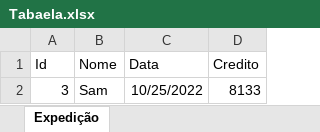
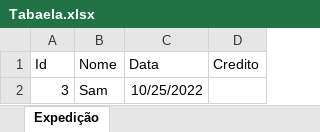
Before and after one commit to andersonguestart098/dado_dado, an Excel workbook: excel/Tabaela.xlsx, sheet Expedição, drawn as a sheet; values as stored, in another font and other column widths than the file's, no borders; the diff names each change by its address in the sheet, - before the commit and + after, or states it on an @@ line.

```diff
--- a/excel/Tabaela.xlsx (sheet Expedição)
+++ b/excel/Tabaela.xlsx (sheet Expedição)
-D2 (Credito): 8133
+D2 (Credito): (empty)
```
Also changed, not shown: 7 other files.
